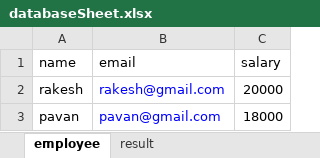
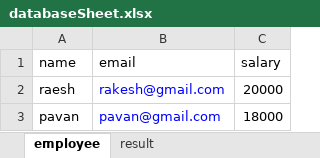
Before and after one commit to rakeshadupa/selenium, an Excel workbook: src/databaseSheet.xlsx, sheet employee, drawn as a sheet; values as stored, in another font and other column widths than the file's, no borders; the diff names each change by its address in the sheet, - before the commit and + after, or states it on an @@ line.

Commit message:
databasecomaprision

```diff
--- a/src/databaseSheet.xlsx (sheet employee)
+++ b/src/databaseSheet.xlsx (sheet employee)
-A2 (name): rakesh
+A2 (name): raesh
```
Also changed, not shown: sheet result, 10 other files.
